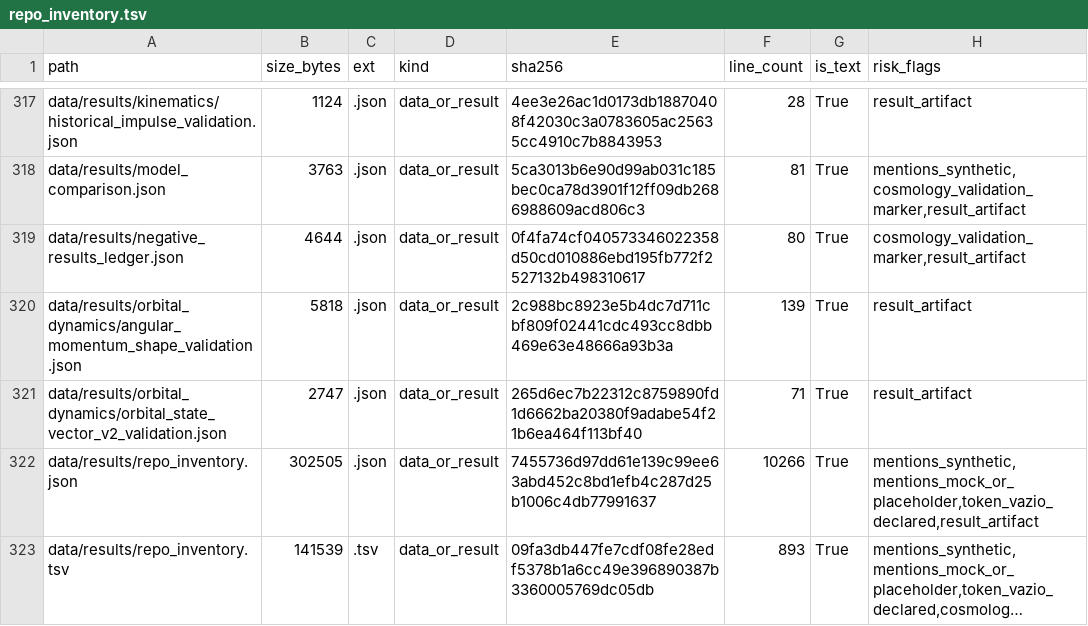
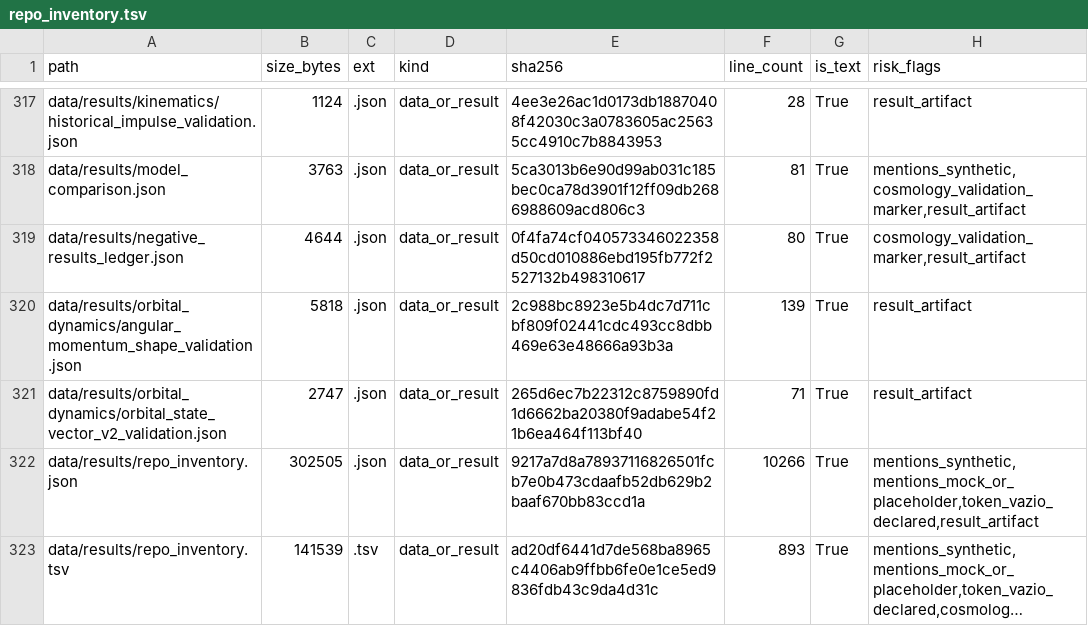
Before and after one commit to rafaelmeloreisnovo/relativity-living-light, a TSV file: data/results/repo_inventory.tsv, drawn as a sheet; only a part is shown, gaps mark what is left out; long unchanged cells end in …; the diff covers the shown part only; the diff names each change by its address in the sheet, - before the commit and + after, or states it on an @@ line.

```diff
--- a/data/results/repo_inventory.tsv
+++ b/data/results/repo_inventory.tsv
-E322 (sha256): 7455736d97dd61e139c99ee63abd452c8bd1efb4c287d25b1006c4db77991637
+E322 (sha256): 9217a7d8a78937116826501fcb7e0b473cdaafb52db629b2baaf670bb83ccd1a
-E323 (sha256): 09fa3db447fe7cdf08fe28edf5378b1a6cc49e396890387b3360005769dc05db
+E323 (sha256): ad20df6441d7de568ba8965c4406ab9ffbb6fe0e1ce5ed9836fdb43c9da4d31c
```
Also changed, not shown: 7 edited cells elsewhere in this file, 5 other files.
